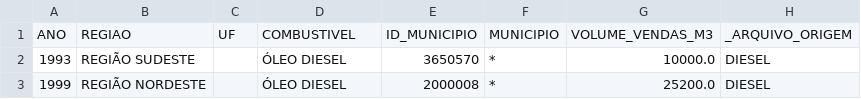
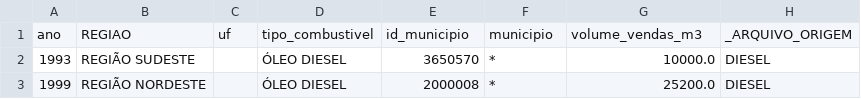
Before and after one commit to ateteu/analise-expansao-combustiveis, a CSV file: dados/2-intermediarios/auditoria-vendas-anp/linhas_com_nulos_DIESEL.csv, drawn as a sheet.

```diff
--- a/dados/2-intermediarios/auditoria-vendas-anp/linhas_com_nulos_DIESEL.csv
+++ b/dados/2-intermediarios/auditoria-vendas-anp/linhas_com_nulos_DIESEL.csv
@@ -1,2 +1,2 @@
-ANO;REGIAO;UF;COMBUSTIVEL;ID_MUNICIPIO;MUNICIPIO;VOLUME_VENDAS_M3;_ARQUIVO_ORIGEM
+ano;REGIAO;uf;tipo_combustivel;id_municipio;municipio;volume_vendas_m3;_ARQUIVO_ORIGEM
 1993;REGIÃO SUDESTE;;ÓLEO DIESEL;3650570;*;10000.0;DIESEL
```
Also changed, not shown: 4 other files.
